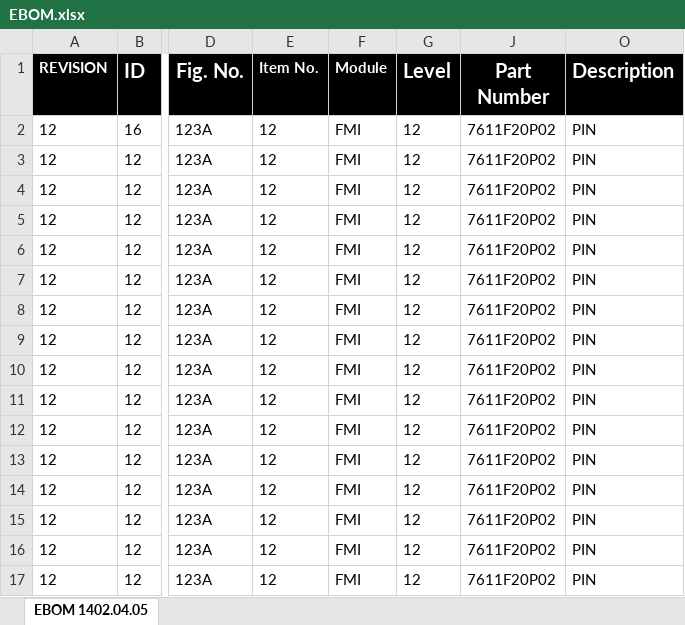
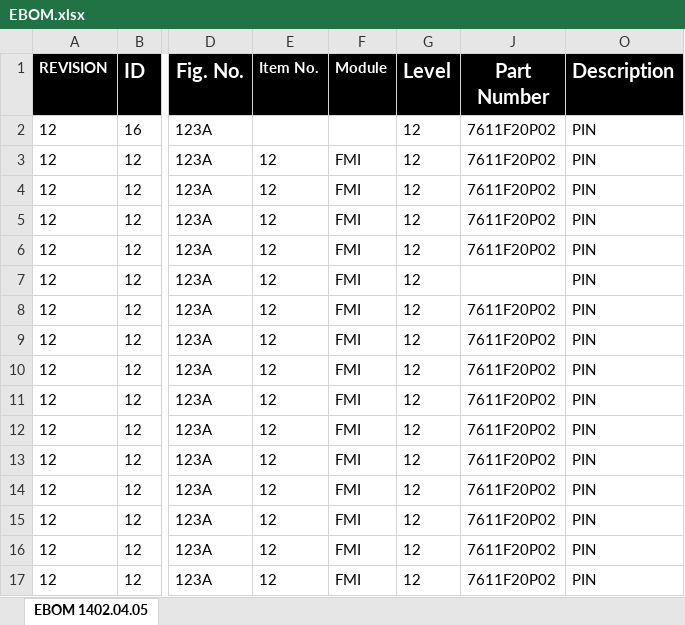
Before and after one commit to AliakbarNateghi/bom-server, an Excel workbook: src/core/data/EBOM.xlsx, sheet EBOM 1402.04.05, drawn as a sheet; only a part is shown, gaps mark what is left out; values as stored, in another font and other column widths than the file's, no borders; charts and pictures and conditional formats not drawn; the diff names each change by its address in the sheet, - before the commit and + after, or states it on an @@ line.

```diff
--- a/src/core/data/EBOM.xlsx (sheet EBOM 1402.04.05)
+++ b/src/core/data/EBOM.xlsx (sheet EBOM 1402.04.05)
-E2 (Item No.): 12
+E2 (Item No.): (empty)
-F2 (Module): FMI
+F2 (Module): (empty)
-J7 (Part Number): 7611F20P02
+J7 (Part Number): (empty)
```
Also changed, not shown: src/core/data/provide.xlsx, 12 other files.
